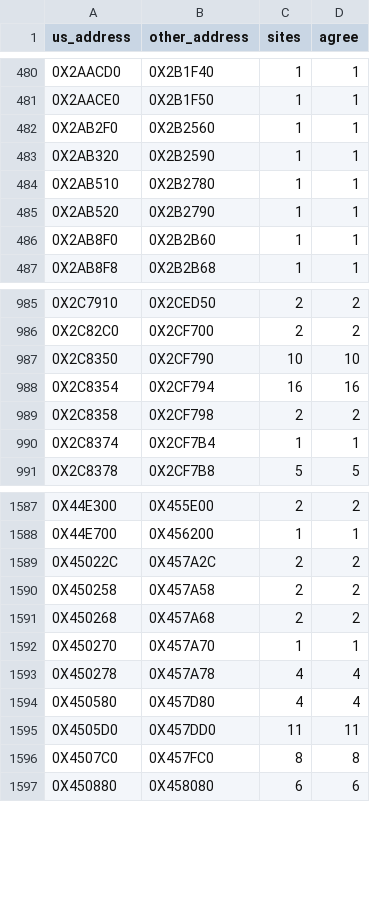
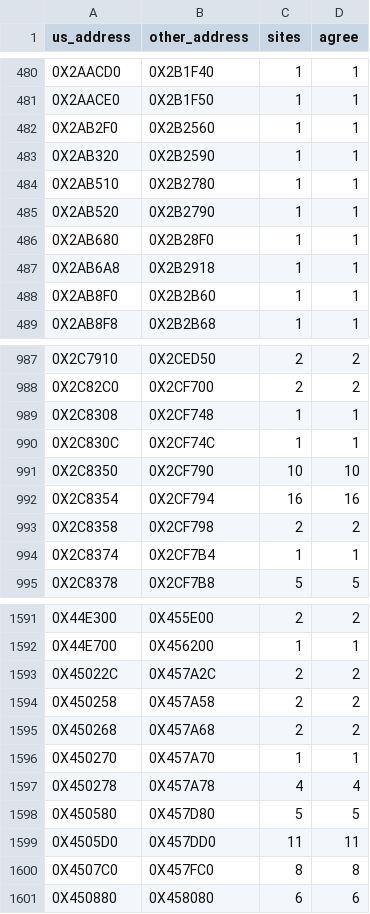
Before and after one commit to Blightwidow/rogue-byte, a TSV file: config/eu/addresses.tsv, drawn as a sheet; only a part is shown, gaps mark what is left out.

```diff
--- a/config/eu/addresses.tsv
+++ b/config/eu/addresses.tsv
@@ -485,2 +485,4 @@ us_address	other_address	sites	agree
 0X2AB520	0X2B2790	1	1
+0X2AB680	0X2B28F0	1	1
+0X2AB6A8	0X2B2918	1	1
 0X2AB8F0	0X2B2B60	1	1
@@ -986,2 +988,4 @@ us_address	other_address	sites	agree
 0X2C82C0	0X2CF700	2	2
+0X2C8308	0X2CF748	1	1
+0X2C830C	0X2CF74C	1	1
 0X2C8350	0X2CF790	10	10
@@ -1593,3 +1597,3 @@ us_address	other_address	sites	agree
 0X450278	0X457A78	4	4
-0X450580	0X457D80	4	4
+0X450580	0X457D80	5	5
 0X4505D0	0X457DD0	11	11
```
Also changed, not shown: config/eu/c_status.tsv, config/eu/map.tsv, 8 other files.
